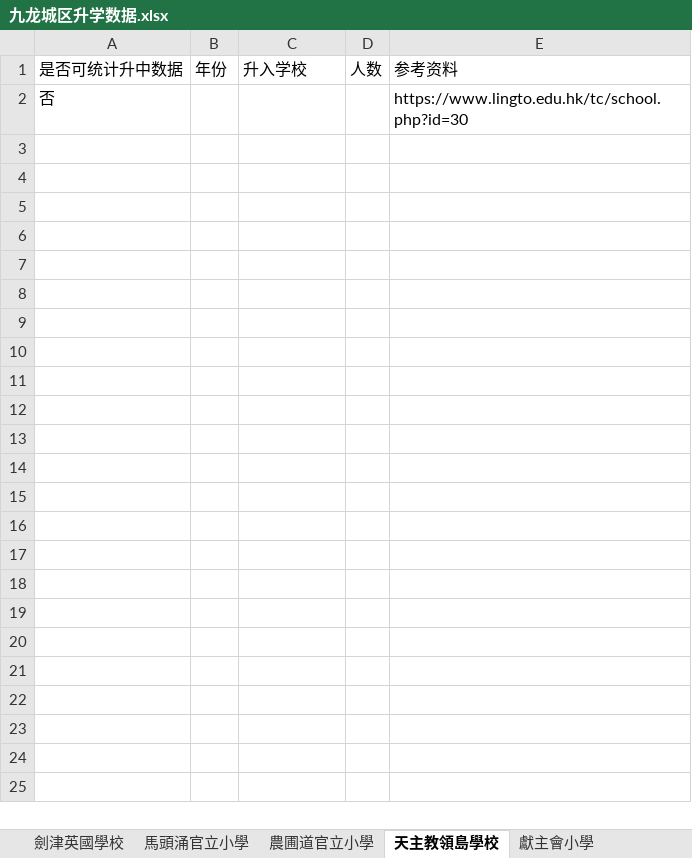
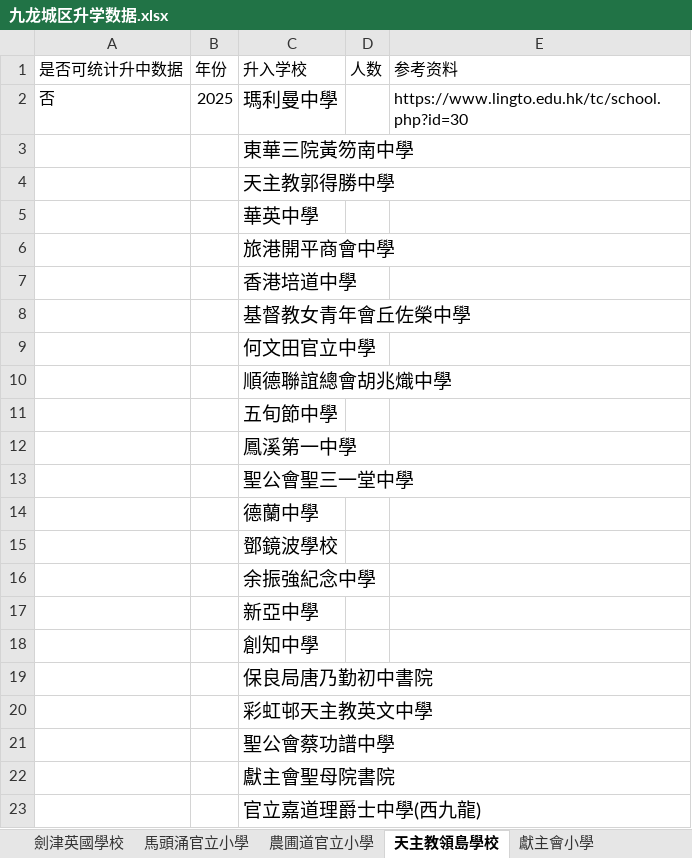
Before and after one commit to laolei112/Educational-Counselor-Assistant, an Excel workbook: backend/common/primary_data/九龙城区升学数据.xlsx, sheet 天主教領島學校, drawn as a sheet; values as stored, in another font and other column widths than the file's, no borders; the diff names each change by its address in the sheet, - before the commit and + after, or states it on an @@ line.

```diff
--- a/backend/common/primary_data/九龙城区升学数据.xlsx (sheet 天主教領島學校)
+++ b/backend/common/primary_data/九龙城区升学数据.xlsx (sheet 天主教領島學校)
-B2 (年份): (empty)
+B2 (年份): 2025
-C2 (升入学校): (empty)
+C2 (升入学校): 瑪利曼中學
+row 3:  |  | 東華三院黃笏南中學
+row 4:  |  | 天主教郭得勝中學
+row 5:  |  | 華英中學
+row 6:  |  | 旅港開平商會中學
+row 7:  |  | 香港培道中學
+row 8:  |  | 基督教女青年會丘佐榮中學
+row 9:  |  | 何文田官立中學
+row 10:  |  | 順德聯誼總會胡兆熾中學
+row 11:  |  | 五旬節中學
+row 12:  |  | 鳳溪第一中學
+row 13:  |  | 聖公會聖三一堂中學
+row 14:  |  | 德蘭中學
+row 15:  |  | 鄧鏡波學校
+row 16:  |  | 余振強紀念中學
+row 17:  |  | 新亞中學
+row 18:  |  | 創知中學
+row 19:  |  | 保良局唐乃勤初中書院
+row 20:  |  | 彩虹邨天主教英文中學
+row 21:  |  | 聖公會蔡功譜中學
+row 22:  |  | 獻主會聖母院書院
+row 23:  |  | 官立嘉道理爵士中學(西九龍)
```
Also changed, not shown: sheet 聖公會奉基千禧小學, sheet 中華基督教會灣仔堂基道小學（九龍城）, backend/common/primary_data/南区升学数据.xlsx, backend/common/primary_data/沙田区升学数据.xlsx, 7 other files.
